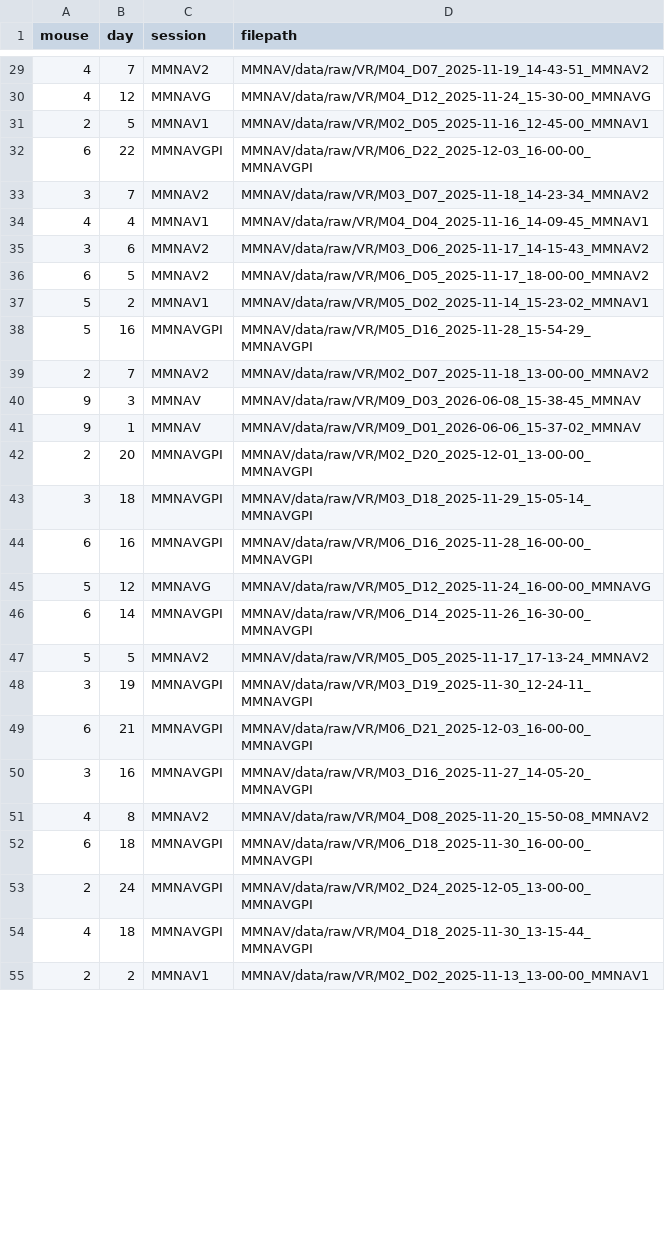
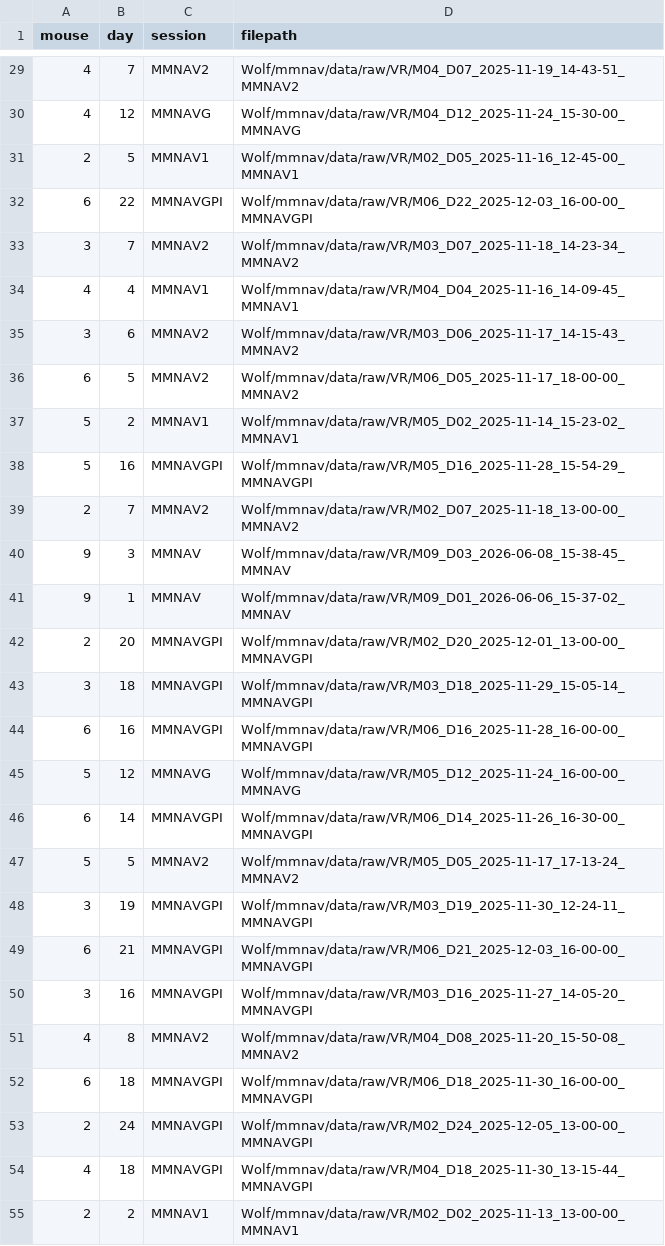
Before and after one commit to chrishalcrow/nolanlab-ephys, a CSV file: scripts/wolf/wolf_filepaths.csv, drawn as a sheet; only a part is shown, gaps mark what is left out; the diff covers the shown part only.

Commit message:
oups filepaths

```diff
--- a/scripts/wolf/wolf_filepaths.csv
+++ b/scripts/wolf/wolf_filepaths.csv
@@ -29,27 +29,27 @@ mouse,day,session,filepath
-4,7,MMNAV2,MMNAV/data/raw/VR/M04_D07_2025-11-19_14-43-51_MMNAV2
-4,12,MMNAVG,MMNAV/data/raw/VR/M04_D12_2025-11-24_15-30-00_MMNAVG
-2,5,MMNAV1,MMNAV/data/raw/VR/M02_D05_2025-11-16_12-45-00_MMNAV1
-6,22,MMNAVGPI,MMNAV/data/raw/VR/M06_D22_2025-12-03_16-00-00_MMNAVGPI
-3,7,MMNAV2,MMNAV/data/raw/VR/M03_D07_2025-11-18_14-23-34_MMNAV2
-4,4,MMNAV1,MMNAV/data/raw/VR/M04_D04_2025-11-16_14-09-45_MMNAV1
-3,6,MMNAV2,MMNAV/data/raw/VR/M03_D06_2025-11-17_14-15-43_MMNAV2
-6,5,MMNAV2,MMNAV/data/raw/VR/M06_D05_2025-11-17_18-00-00_MMNAV2
-5,2,MMNAV1,MMNAV/data/raw/VR/M05_D02_2025-11-14_15-23-02_MMNAV1
-5,16,MMNAVGPI,MMNAV/data/raw/VR/M05_D16_2025-11-28_15-54-29_MMNAVGPI
-2,7,MMNAV2,MMNAV/data/raw/VR/M02_D07_2025-11-18_13-00-00_MMNAV2
-9,3,MMNAV,MMNAV/data/raw/VR/M09_D03_2026-06-08_15-38-45_MMNAV
-9,1,MMNAV,MMNAV/data/raw/VR/M09_D01_2026-06-06_15-37-02_MMNAV
-2,20,MMNAVGPI,MMNAV/data/raw/VR/M02_D20_2025-12-01_13-00-00_MMNAVGPI
-3,18,MMNAVGPI,MMNAV/data/raw/VR/M03_D18_2025-11-29_15-05-14_MMNAVGPI
-6,16,MMNAVGPI,MMNAV/data/raw/VR/M06_D16_2025-11-28_16-00-00_MMNAVGPI
-5,12,MMNAVG,MMNAV/data/raw/VR/M05_D12_2025-11-24_16-00-00_MMNAVG
-6,14,MMNAVGPI,MMNAV/data/raw/VR/M06_D14_2025-11-26_16-30-00_MMNAVGPI
-5,5,MMNAV2,MMNAV/data/raw/VR/M05_D05_2025-11-17_17-13-24_MMNAV2
-3,19,MMNAVGPI,MMNAV/data/raw/VR/M03_D19_2025-11-30_12-24-11_MMNAVGPI
-6,21,MMNAVGPI,MMNAV/data/raw/VR/M06_D21_2025-12-03_16-00-00_MMNAVGPI
-3,16,MMNAVGPI,MMNAV/data/raw/VR/M03_D16_2025-11-27_14-05-20_MMNAVGPI
-4,8,MMNAV2,MMNAV/data/raw/VR/M04_D08_2025-11-20_15-50-08_MMNAV2
-6,18,MMNAVGPI,MMNAV/data/raw/VR/M06_D18_2025-11-30_16-00-00_MMNAVGPI
-2,24,MMNAVGPI,MMNAV/data/raw/VR/M02_D24_2025-12-05_13-00-00_MMNAVGPI
-4,18,MMNAVGPI,MMNAV/data/raw/VR/M04_D18_2025-11-30_13-15-44_MMNAVGPI
-2,2,MMNAV1,MMNAV/data/raw/VR/M02_D02_2025-11-13_13-00-00_MMNAV1
+4,7,MMNAV2,Wolf/mmnav/data/raw/VR/M04_D07_2025-11-19_14-43-51_MMNAV2
+4,12,MMNAVG,Wolf/mmnav/data/raw/VR/M04_D12_2025-11-24_15-30-00_MMNAVG
+2,5,MMNAV1,Wolf/mmnav/data/raw/VR/M02_D05_2025-11-16_12-45-00_MMNAV1
+6,22,MMNAVGPI,Wolf/mmnav/data/raw/VR/M06_D22_2025-12-03_16-00-00_MMNAVGPI
+3,7,MMNAV2,Wolf/mmnav/data/raw/VR/M03_D07_2025-11-18_14-23-34_MMNAV2
+4,4,MMNAV1,Wolf/mmnav/data/raw/VR/M04_D04_2025-11-16_14-09-45_MMNAV1
+3,6,MMNAV2,Wolf/mmnav/data/raw/VR/M03_D06_2025-11-17_14-15-43_MMNAV2
+6,5,MMNAV2,Wolf/mmnav/data/raw/VR/M06_D05_2025-11-17_18-00-00_MMNAV2
+5,2,MMNAV1,Wolf/mmnav/data/raw/VR/M05_D02_2025-11-14_15-23-02_MMNAV1
+5,16,MMNAVGPI,Wolf/mmnav/data/raw/VR/M05_D16_2025-11-28_15-54-29_MMNAVGPI
+2,7,MMNAV2,Wolf/mmnav/data/raw/VR/M02_D07_2025-11-18_13-00-00_MMNAV2
+9,3,MMNAV,Wolf/mmnav/data/raw/VR/M09_D03_2026-06-08_15-38-45_MMNAV
+9,1,MMNAV,Wolf/mmnav/data/raw/VR/M09_D01_2026-06-06_15-37-02_MMNAV
+2,20,MMNAVGPI,Wolf/mmnav/data/raw/VR/M02_D20_2025-12-01_13-00-00_MMNAVGPI
+3,18,MMNAVGPI,Wolf/mmnav/data/raw/VR/M03_D18_2025-11-29_15-05-14_MMNAVGPI
+6,16,MMNAVGPI,Wolf/mmnav/data/raw/VR/M06_D16_2025-11-28_16-00-00_MMNAVGPI
+5,12,MMNAVG,Wolf/mmnav/data/raw/VR/M05_D12_2025-11-24_16-00-00_MMNAVG
+6,14,MMNAVGPI,Wolf/mmnav/data/raw/VR/M06_D14_2025-11-26_16-30-00_MMNAVGPI
+5,5,MMNAV2,Wolf/mmnav/data/raw/VR/M05_D05_2025-11-17_17-13-24_MMNAV2
+3,19,MMNAVGPI,Wolf/mmnav/data/raw/VR/M03_D19_2025-11-30_12-24-11_MMNAVGPI
+6,21,MMNAVGPI,Wolf/mmnav/data/raw/VR/M06_D21_2025-12-03_16-00-00_MMNAVGPI
+3,16,MMNAVGPI,Wolf/mmnav/data/raw/VR/M03_D16_2025-11-27_14-05-20_MMNAVGPI
+4,8,MMNAV2,Wolf/mmnav/data/raw/VR/M04_D08_2025-11-20_15-50-08_MMNAV2
+6,18,MMNAVGPI,Wolf/mmnav/data/raw/VR/M06_D18_2025-11-30_16-00-00_MMNAVGPI
+2,24,MMNAVGPI,Wolf/mmnav/data/raw/VR/M02_D24_2025-12-05_13-00-00_MMNAVGPI
+4,18,MMNAVGPI,Wolf/mmnav/data/raw/VR/M04_D18_2025-11-30_13-15-44_MMNAVGPI
+2,2,MMNAV1,Wolf/mmnav/data/raw/VR/M02_D02_2025-11-13_13-00-00_MMNAV1
```
Also changed, not shown: 102 edited cells elsewhere in this file.
